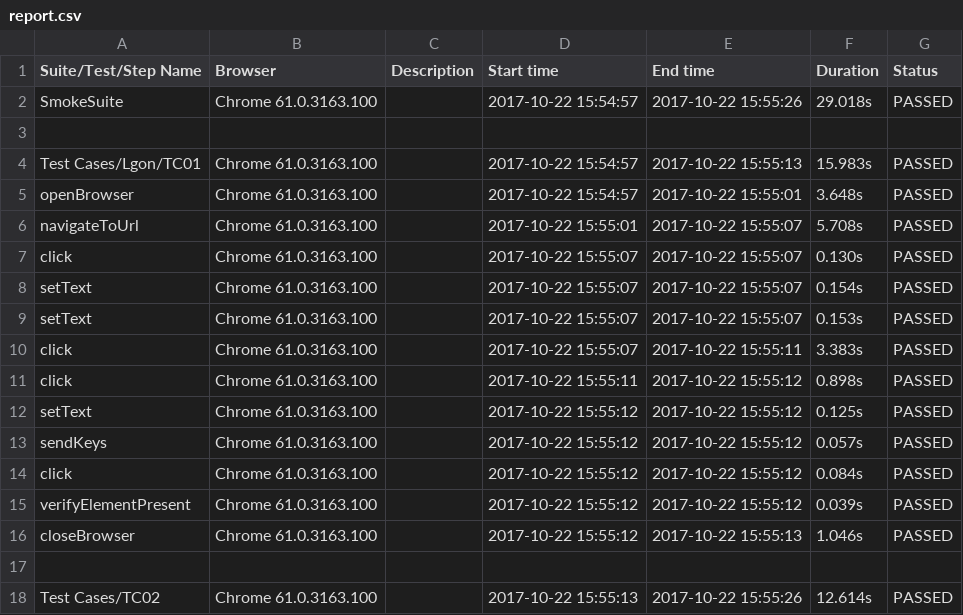
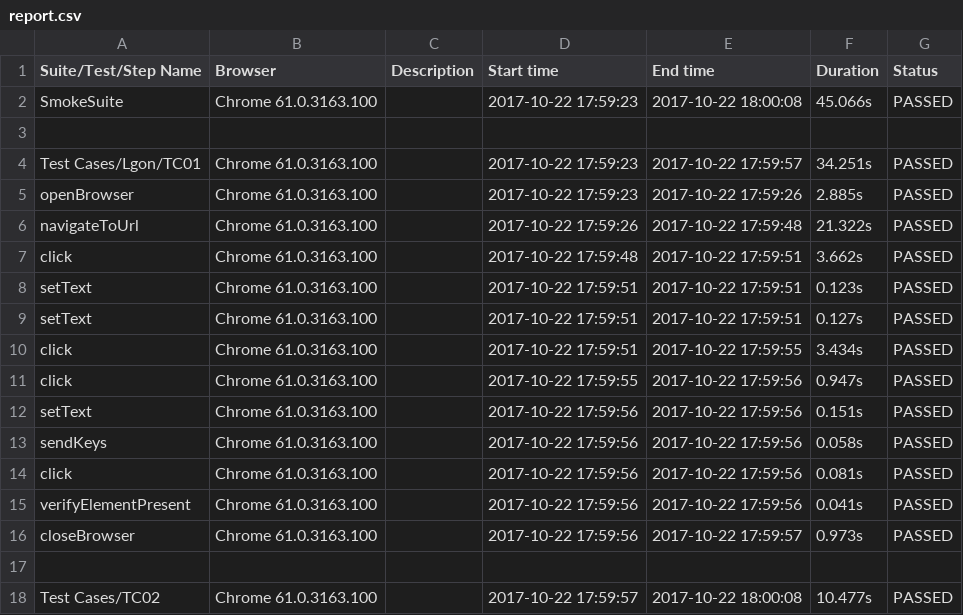
Before and after one commit to lokeshsharma99/Katlon, a CSV file: Reports/report.csv, drawn as a sheet; only a part is shown; the diff covers the shown part only.

```diff
--- a/Reports/report.csv
+++ b/Reports/report.csv
@@ -1,18 +1,18 @@
 Suite/Test/Step Name,Browser,Description,Start time,End time,Duration,Status
-SmokeSuite,Chrome 61.0.3163.100,,2017-10-22 15:54:57,2017-10-22 15:55:26,29.018s,PASSED
+SmokeSuite,Chrome 61.0.3163.100,,2017-10-22 17:59:23,2017-10-22 18:00:08,45.066s,PASSED
 ,,,,,,
-Test Cases/Lgon/TC01,Chrome 61.0.3163.100,,2017-10-22 15:54:57,2017-10-22 15:55:13,15.983s,PASSED
-openBrowser,Chrome 61.0.3163.100,,2017-10-22 15:54:57,2017-10-22 15:55:01,3.648s,PASSED
-navigateToUrl,Chrome 61.0.3163.100,,2017-10-22 15:55:01,2017-10-22 15:55:07,5.708s,PASSED
-click,Chrome 61.0.3163.100,,2017-10-22 15:55:07,2017-10-22 15:55:07,0.130s,PASSED
-setText,Chrome 61.0.3163.100,,2017-10-22 15:55:07,2017-10-22 15:55:07,0.154s,PASSED
-setText,Chrome 61.0.3163.100,,2017-10-22 15:55:07,2017-10-22 15:55:07,0.153s,PASSED
-click,Chrome 61.0.3163.100,,2017-10-22 15:55:07,2017-10-22 15:55:11,3.383s,PASSED
-click,Chrome 61.0.3163.100,,2017-10-22 15:55:11,2017-10-22 15:55:12,0.898s,PASSED
-setText,Chrome 61.0.3163.100,,2017-10-22 15:55:12,2017-10-22 15:55:12,0.125s,PASSED
-sendKeys,Chrome 61.0.3163.100,,2017-10-22 15:55:12,2017-10-22 15:55:12,0.057s,PASSED
-click,Chrome 61.0.3163.100,,2017-10-22 15:55:12,2017-10-22 15:55:12,0.084s,PASSED
-verifyElementPresent,Chrome 61.0.3163.100,,2017-10-22 15:55:12,2017-10-22 15:55:12,0.039s,PASSED
-closeBrowser,Chrome 61.0.3163.100,,2017-10-22 15:55:12,2017-10-22 15:55:13,1.046s,PASSED
+Test Cases/Lgon/TC01,Chrome 61.0.3163.100,,2017-10-22 17:59:23,2017-10-22 17:59:57,34.251s,PASSED
+openBrowser,Chrome 61.0.3163.100,,2017-10-22 17:59:23,2017-10-22 17:59:26,2.885s,PASSED
+navigateToUrl,Chrome 61.0.3163.100,,2017-10-22 17:59:26,2017-10-22 17:59:48,21.322s,PASSED
+click,Chrome 61.0.3163.100,,2017-10-22 17:59:48,2017-10-22 17:59:51,3.662s,PASSED
+setText,Chrome 61.0.3163.100,,2017-10-22 17:59:51,2017-10-22 17:59:51,0.123s,PASSED
+setText,Chrome 61.0.3163.100,,2017-10-22 17:59:51,2017-10-22 17:59:51,0.127s,PASSED
+click,Chrome 61.0.3163.100,,2017-10-22 17:59:51,2017-10-22 17:59:55,3.434s,PASSED
+click,Chrome 61.0.3163.100,,2017-10-22 17:59:55,2017-10-22 17:59:56,0.947s,PASSED
+setText,Chrome 61.0.3163.100,,2017-10-22 17:59:56,2017-10-22 17:59:56,0.151s,PASSED
+sendKeys,Chrome 61.0.3163.100,,2017-10-22 17:59:56,2017-10-22 17:59:56,0.058s,PASSED
+click,Chrome 61.0.3163.100,,2017-10-22 17:59:56,2017-10-22 17:59:56,0.081s,PASSED
+verifyElementPresent,Chrome 61.0.3163.100,,2017-10-22 17:59:56,2017-10-22 17:59:56,0.041s,PASSED
+closeBrowser,Chrome 61.0.3163.100,,2017-10-22 17:59:56,2017-10-22 17:59:57,0.973s,PASSED
 ,,,,,,
-Test Cases/TC02,Chrome 61.0.3163.100,,2017-10-22 15:55:13,2017-10-22 15:55:26,12.614s,PASSED
+Test Cases/TC02,Chrome 61.0.3163.100,,2017-10-22 17:59:57,2017-10-22 18:00:08,10.477s,PASSED
```
Also changed, not shown: 18 edited cells elsewhere in this file, 33 other files.
